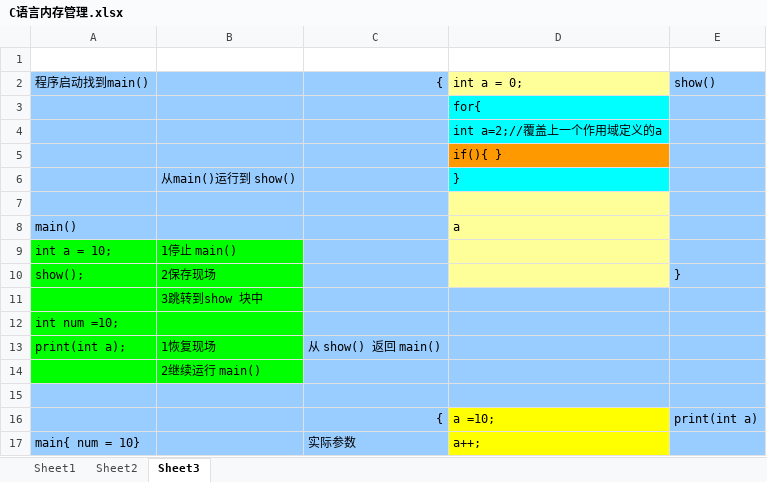
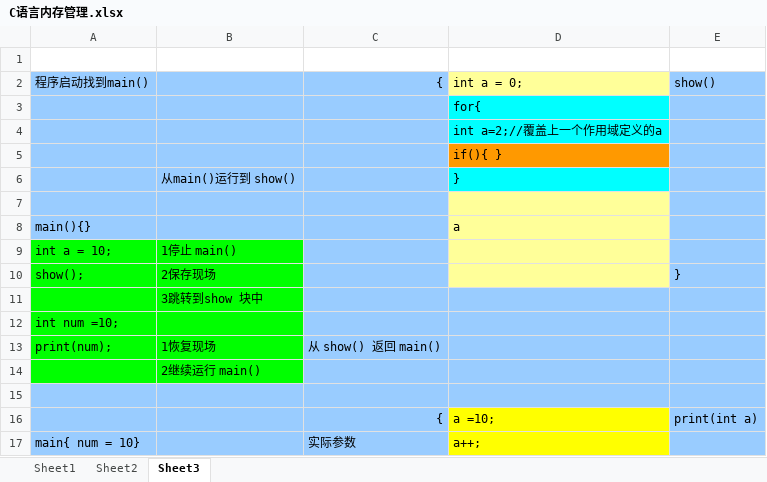
Before and after one commit to jackliu/iosClassNotes, an Excel workbook: Day22-C 函数/C语言内存管理.xlsx, sheet Sheet3, drawn as a sheet; only a part is shown; values as stored, in another font and other column widths than the file's, no borders; the diff names each change by its address in the sheet, - before the commit and + after, or states it on an @@ line.

```diff
--- a/Day22-C 函数/C语言内存管理.xlsx (sheet Sheet3)
+++ b/Day22-C 函数/C语言内存管理.xlsx (sheet Sheet3)
-A8: main()
+A8: main(){}
-A13: print(int a);
+A13: print(num);
```
Also changed, not shown: Day34-栈和队列/栈和队列.xlsx, 18 other files.
